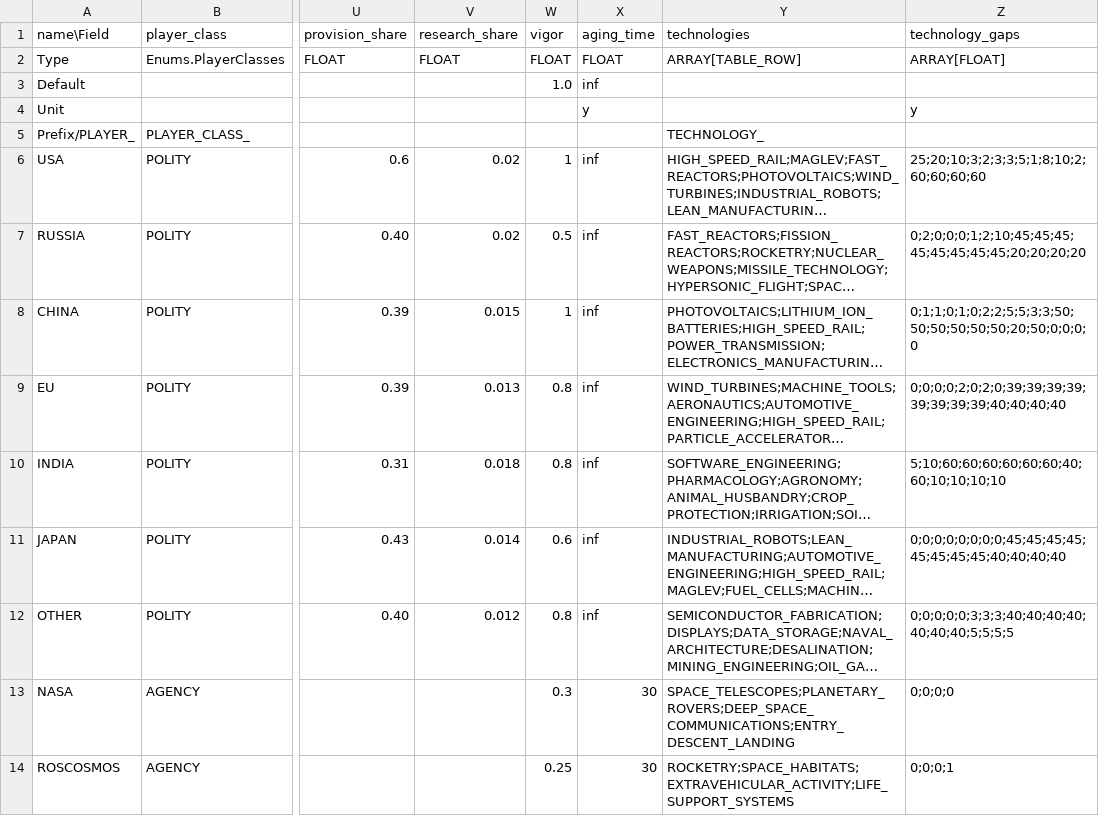
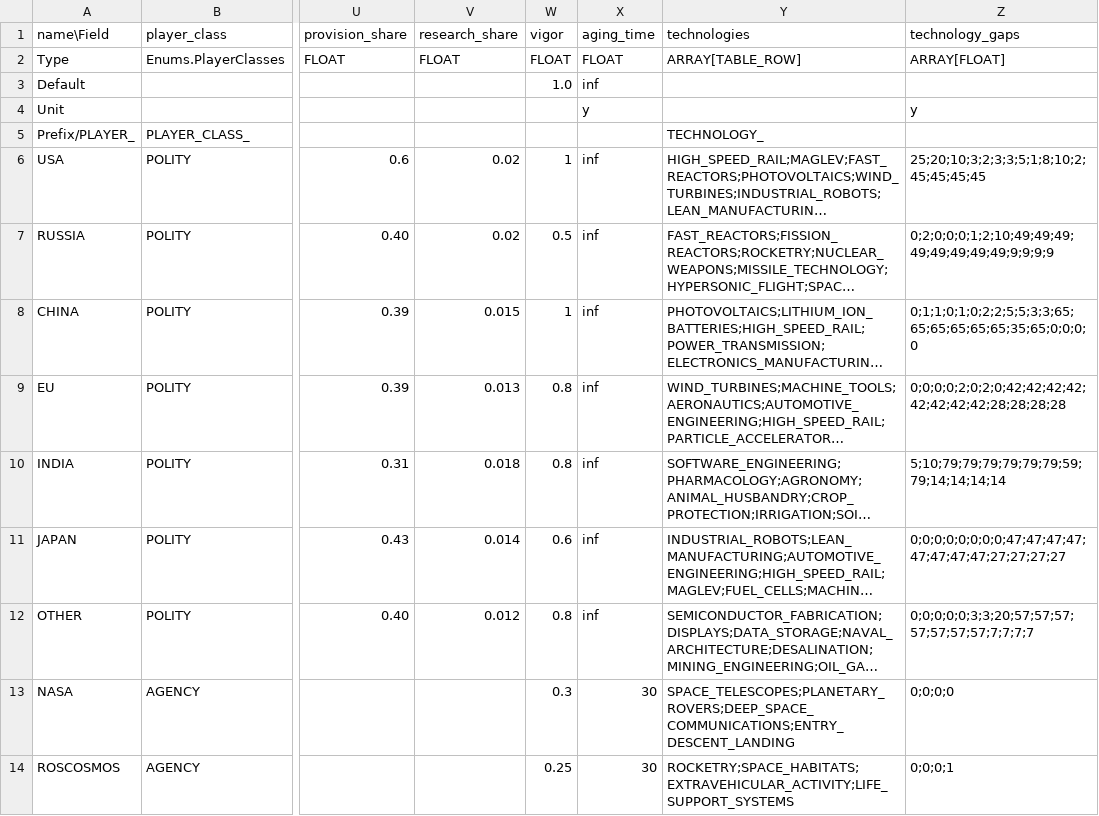
Before and after one commit to t2civ/astropolis_public, a TSV file: tables/players.tsv, drawn as a sheet; only a part is shown, gaps mark what is left out; long unchanged cells end in …; the diff names each change by its address in the sheet, - before the commit and + after, or states it on an @@ line.

```diff
--- a/tables/players.tsv
+++ b/tables/players.tsv
-Z6 (technology_gaps): 25;20;10;3;2;3;3;5;1;8;10;2;60;60;60;60
+Z6 (technology_gaps): 25;20;10;3;2;3;3;5;1;8;10;2;45;45;45;45
-Z7 (technology_gaps): 0;2;0;0;0;1;2;10;45;45;45;45;45;45;45;45;20;20;20;20
+Z7 (technology_gaps): 0;2;0;0;0;1;2;10;49;49;49;49;49;49;49;49;9;9;9;9
-Z8 (technology_gaps): 0;1;1;0;1;0;2;2;5;5;3;3;50;50;50;50;50;50;20;50;0;0;0;0
+Z8 (technology_gaps): 0;1;1;0;1;0;2;2;5;5;3;3;65;65;65;65;65;65;35;65;0;0;0;0
-Z9 (technology_gaps): 0;0;0;0;2;0;2;0;39;39;39;39;39;39;39;39;40;40;40;40
+Z9 (technology_gaps): 0;0;0;0;2;0;2;0;42;42;42;42;42;42;42;42;28;28;28;28
-Z10 (technology_gaps): 5;10;60;60;60;60;60;60;40;60;10;10;10;10
+Z10 (technology_gaps): 5;10;79;79;79;79;79;79;59;79;14;14;14;14
-Z11 (technology_gaps): 0;0;0;0;0;0;0;0;45;45;45;45;45;45;45;45;40;40;40;40
+Z11 (technology_gaps): 0;0;0;0;0;0;0;0;47;47;47;47;47;47;47;47;27;27;27;27
-Z12 (technology_gaps): 0;0;0;0;0;3;3;3;40;40;40;40;40;40;40;5;5;5;5
+Z12 (technology_gaps): 0;0;0;0;0;3;3;20;57;57;57;57;57;57;57;7;7;7;7
```
Also changed, not shown: tables/facilities_modules.tsv, tables/operations.tsv, 6 other files.
